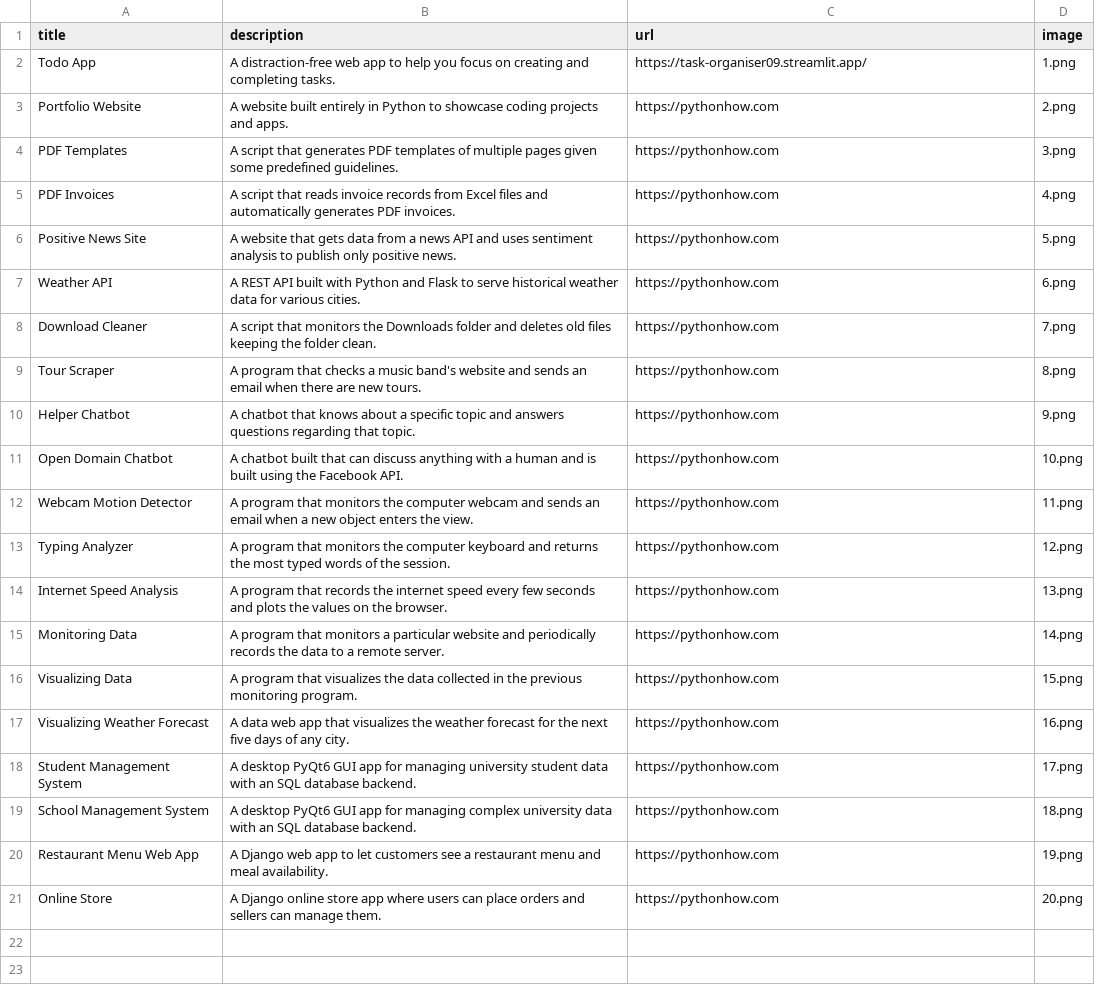
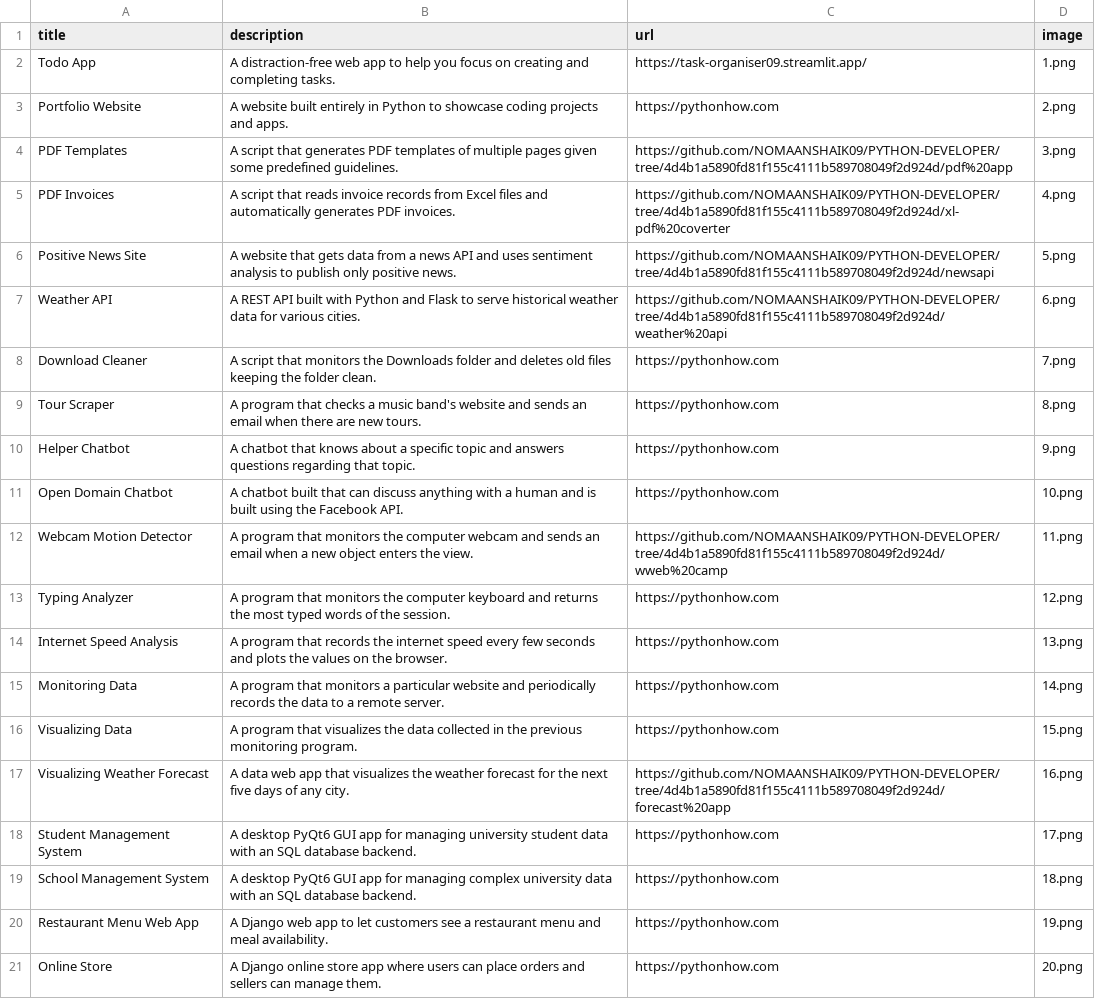
Before and after one commit to NOMAANSHAIK09/python-potfolio, a CSV file: data.csv, drawn as a sheet.

Commit message:
Update project URLs to GitHub links
Updated project URLs to point to GitHub repositories for better access and visibility.

```diff
--- a/data.csv
+++ b/data.csv
@@ -3,6 +3,6 @@ Todo App;A distraction-free web app to help you focus on creating and completing
 Portfolio Website;A website built entirely in Python to showcase coding projects and apps.;https://pythonhow.com;2.png
-PDF Templates;A script that generates PDF templates of multiple pages given some predefined guidelines.;https://pythonhow.com;3.png
-PDF Invoices;A script that reads invoice records from Excel files and automatically generates PDF invoices.;https://pythonhow.com;4.png
-Positive News Site;A website that gets data from a news API and uses sentiment analysis to publish only positive news.;https://pythonhow.com;5.png
-Weather API;A REST API built with Python and Flask to serve historical weather data for various cities.;https://pythonhow.com;6.png
+PDF Templates;A script that generates PDF templates of multiple pages given some predefined guidelines.;https://github.com/NOMAANSHAIK09/PYTHON-DEVELOPER/tree/4d4b1a5890fd81f155c4111b589708049f2d924d/pdf%20app;3.png
+PDF Invoices;A script that reads invoice records from Excel files and automatically generates PDF invoices.;https://github.com/NOMAANSHAIK09/PYTHON-DEVELOPER/tree/4d4b1a5890fd81f155c4111b589708049f2d924d/xl-pdf%20coverter;4.png
+Positive News Site;A website that gets data from a news API and uses sentiment analysis to publish only positive news.;https://github.com/NOMAANSHAIK09/PYTHON-DEVELOPER/tree/4d4b1a5890fd81f155c4111b589708049f2d924d/newsapi;5.png
+Weather API;A REST API built with Python and Flask to serve historical weather data for various cities.;https://github.com/NOMAANSHAIK09/PYTHON-DEVELOPER/tree/4d4b1a5890fd81f155c4111b589708049f2d924d/weather%20api;6.png
 Download Cleaner;A script that monitors the Downloads folder and deletes old files keeping the folder clean.;https://pythonhow.com;7.png
@@ -11,3 +11,3 @@ Helper Chatbot;A chatbot that knows about a specific topic and answers questions
 Open Domain Chatbot;A chatbot built that can discuss anything with a human and is built using the Facebook API.;https://pythonhow.com;10.png
-Webcam Motion Detector;A program that monitors the computer webcam and sends an email when a new object enters the view.;https://pythonhow.com;11.png
+Webcam Motion Detector;A program that monitors the computer webcam and sends an email when a new object enters the view.;https://github.com/NOMAANSHAIK09/PYTHON-DEVELOPER/tree/4d4b1a5890fd81f155c4111b589708049f2d924d/wweb%20camp;11.png
 Typing Analyzer;A program that monitors the computer keyboard and returns the most typed words of the session.;https://pythonhow.com;12.png
@@ -16,3 +16,3 @@ Monitoring Data;A program that monitors a particular website and periodically re
 Visualizing Data;A program that visualizes the data collected in the previous monitoring program. ;https://pythonhow.com;15.png
-Visualizing Weather Forecast;A data web app that visualizes the weather forecast for the next five days of any city.;https://pythonhow.com;16.png
+Visualizing Weather Forecast;A data web app that visualizes the weather forecast for the next five days of any city.;https://github.com/NOMAANSHAIK09/PYTHON-DEVELOPER/tree/4d4b1a5890fd81f155c4111b589708049f2d924d/forecast%20app;16.png
 Student Management System;A desktop PyQt6 GUI app for managing university student data with an SQL database backend.;https://pythonhow.com;17.png
```
